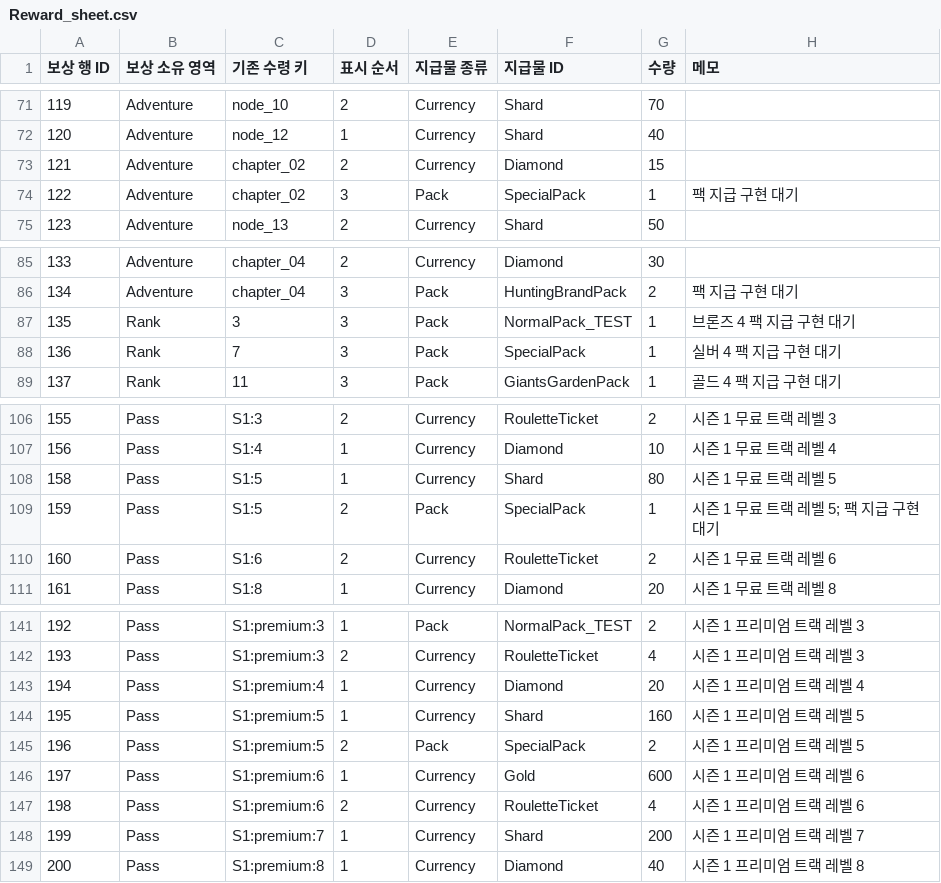
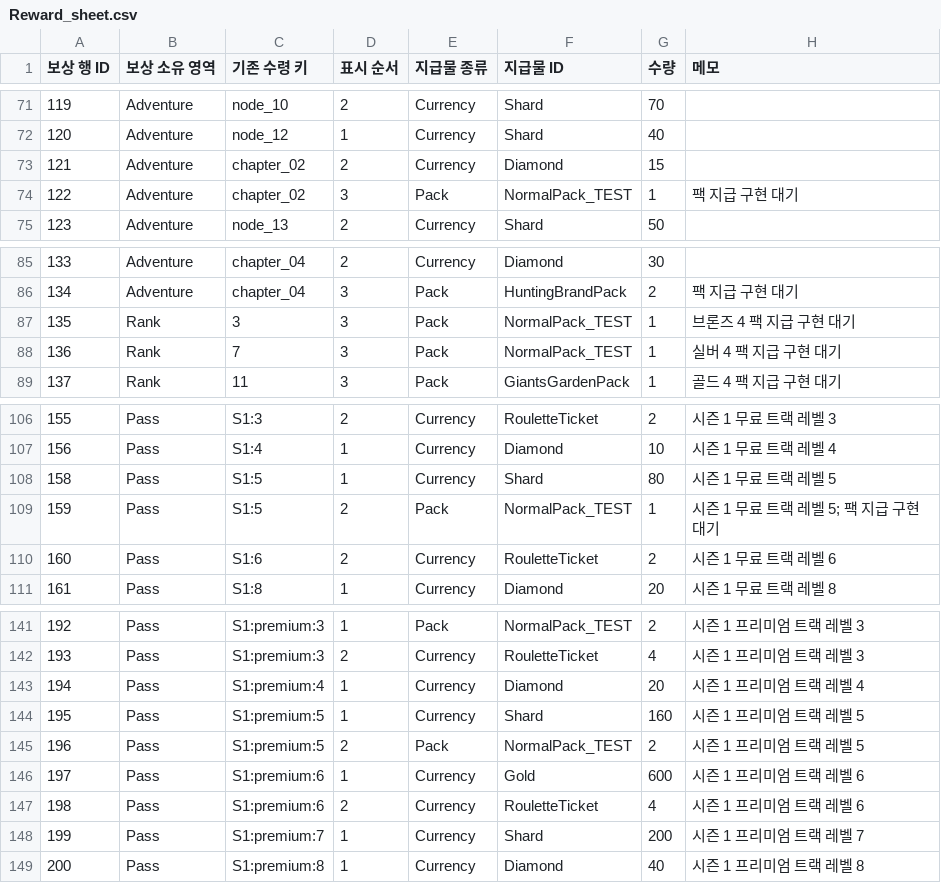
Before and after one commit to hspark-maker/TeamfightTCG_Migriation, a CSV file: docs/SpecData/Reward_sheet.csv, drawn as a sheet; only a part is shown, gaps mark what is left out; the diff names each change by its address in the sheet, - before the commit and + after, or states it on an @@ line.

```diff
--- a/docs/SpecData/Reward_sheet.csv
+++ b/docs/SpecData/Reward_sheet.csv
-F74 (지급물 ID): SpecialPack
+F74 (지급물 ID): NormalPack_TEST
-F88 (지급물 ID): SpecialPack
+F88 (지급물 ID): NormalPack_TEST
-F109 (지급물 ID): SpecialPack
+F109 (지급물 ID): NormalPack_TEST
-F145 (지급물 ID): SpecialPack
+F145 (지급물 ID): NormalPack_TEST
```
Also changed, not shown: docs/SpecData/CardPackDrop_sheet.csv, docs/SpecData/CardPack_sheet.csv, 35 other files.
